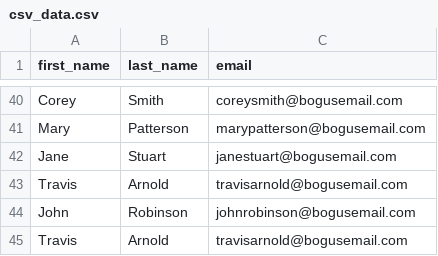
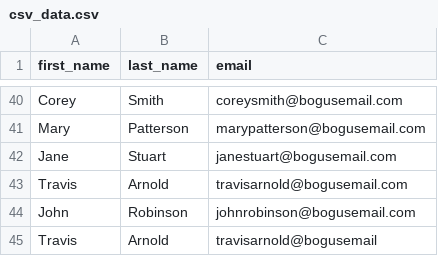
Before and after one commit to mkaoy2k/Python, a CSV file: sample/csv_data.csv, drawn as a sheet; only a part is shown, gaps mark what is left out.

```diff
--- a/sample/csv_data.csv
+++ b/sample/csv_data.csv
@@ -44,2 +44,2 @@ Travis,Arnold,travisarnold@bogusemail.com
 John,Robinson,johnrobinson@bogusemail.com
-Travis,Arnold,travisarnold@bogusemail.com
+Travis,Arnold,travisarnold@bogusemail
```
Also changed, not shown: sample/csv_data_new.csv, 13 other files.
